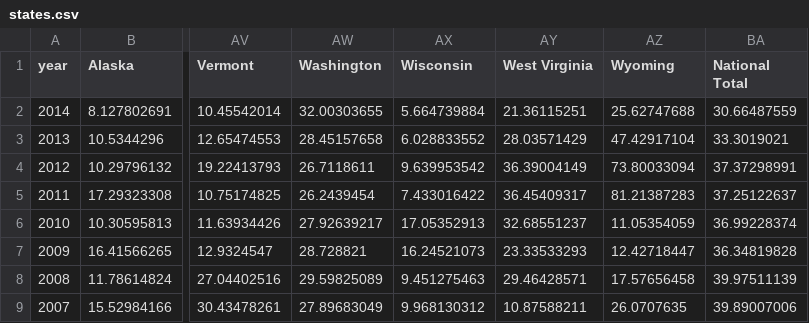
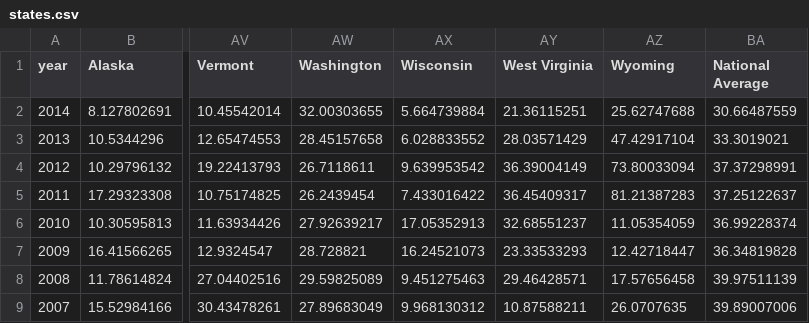
Before and after one commit to pseelinger/j583-project3, a CSV file: states.csv, drawn as a sheet; only a part is shown, gaps mark what is left out; the diff names each change by its address in the sheet, - before the commit and + after, or states it on an @@ line.

```diff
--- a/states.csv
+++ b/states.csv
-BA1: National Total
+BA1: National Average
```
Also changed, not shown: 2 other files.
